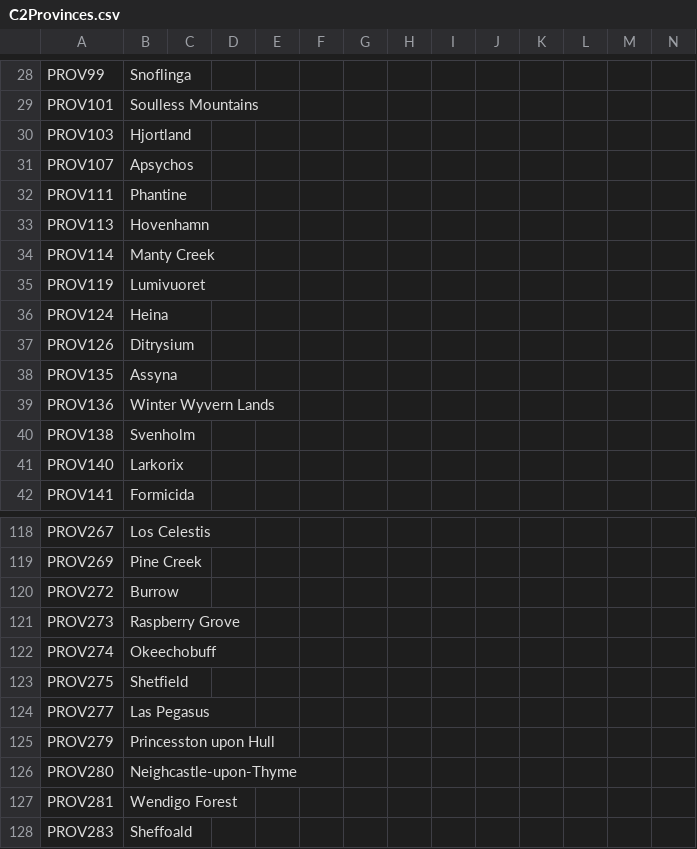
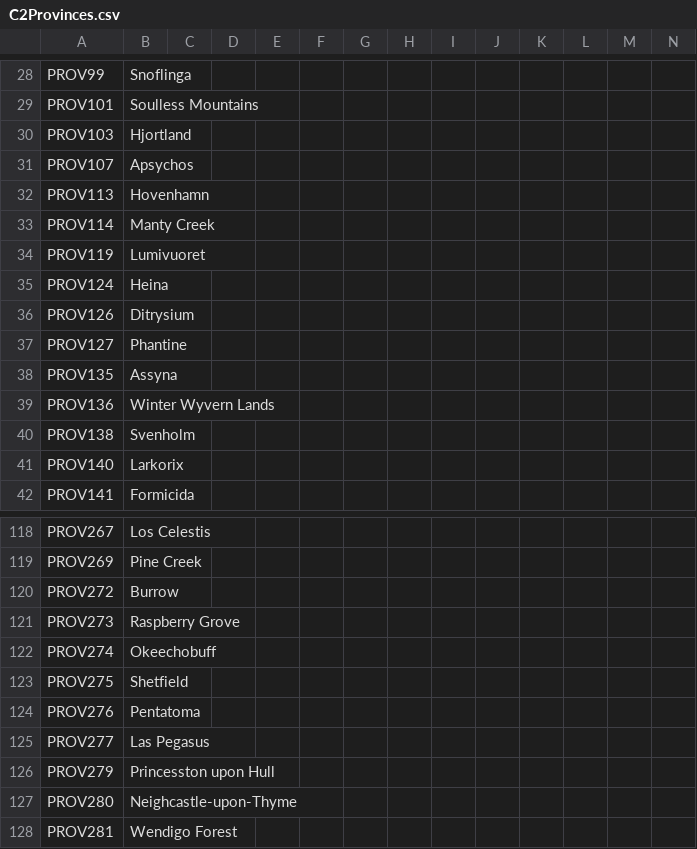
Before and after one commit to EaW-Team/celestia_2_dev, a CSV file: localisation/C2Provinces.csv, drawn as a sheet; only a part is shown, gaps mark what is left out; the shorter side is filled out with more unchanged rows; removed rows and columns are numbered as before the commit, all else as after; rows hold the shown columns only; the diff names each change by its address in the sheet, - before the commit and + after, or states it on an @@ line.

Commit message:
couple prov names

```diff
--- a/localisation/C2Provinces.csv
+++ b/localisation/C2Provinces.csv
-row 32: PROV111 | Phantine
+row 37: PROV127 | Phantine
+row 124: PROV276 | Pentatoma
```
